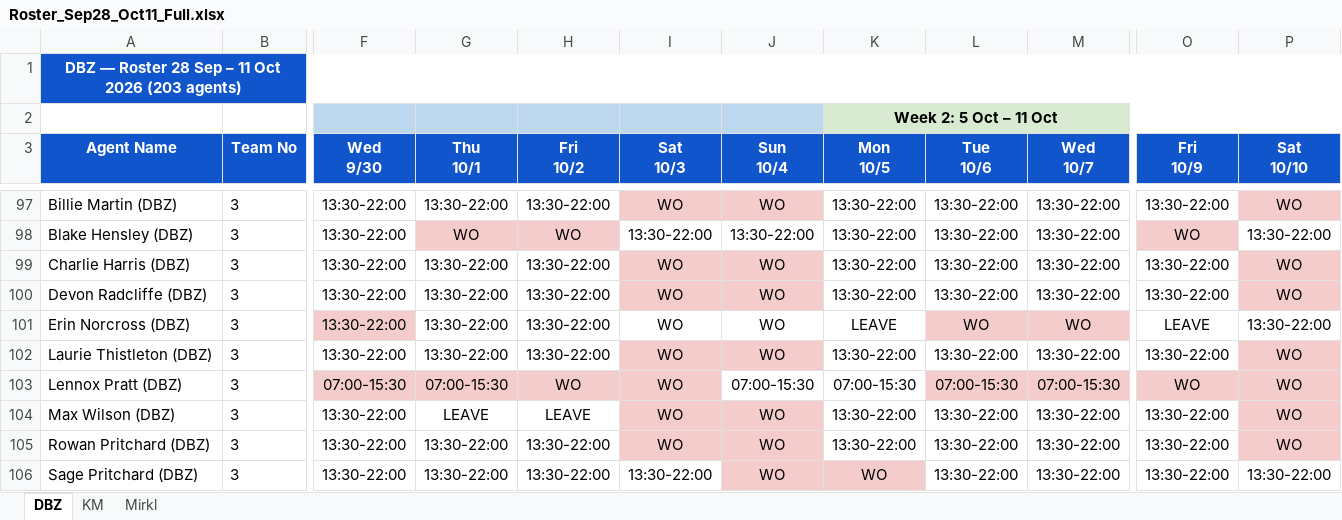
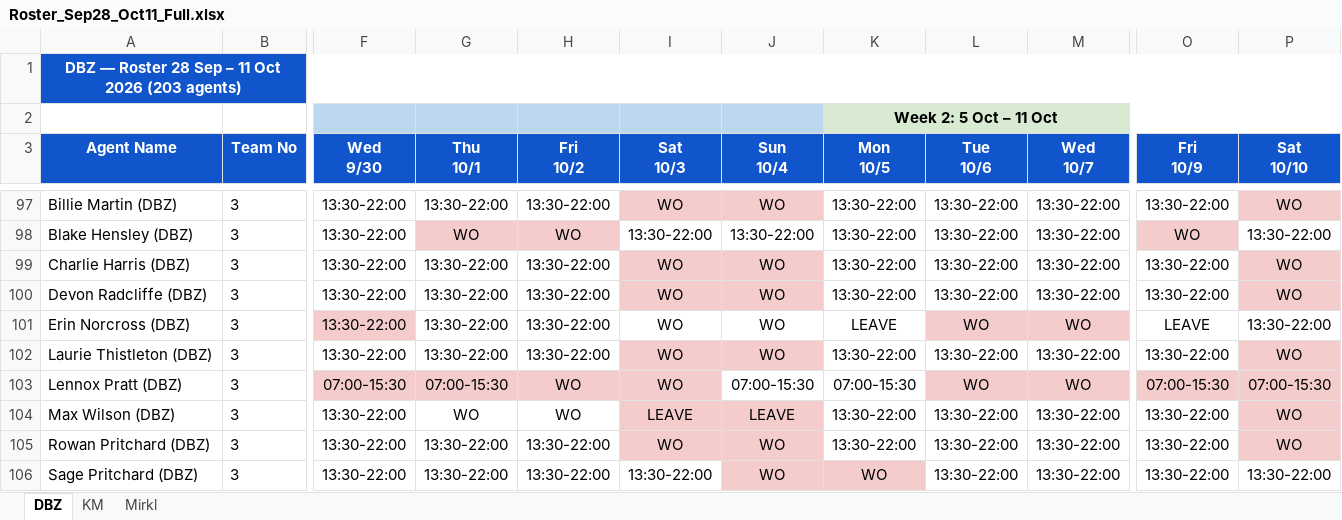
Before and after one commit to Anwarshaik565/EXV, an Excel workbook: 2026-09-28/Roster_Sep28_Oct11_Full.xlsx, sheet DBZ, drawn as a sheet; only a part is shown, gaps mark what is left out; values as stored, in another font and other column widths than the file's, no borders; the diff names each change by its address in the sheet, - before the commit and + after, or states it on an @@ line.

Commit message:
Restore the 10 earlier-batch agents (Bailey Whitmore, Max Wilson, Harlow Miller, Lennox Pratt, Blaine Whitmore, Charlie Penhaligon, Vale Kingsnorth, Riley Morton, Fletcher Loxley, Leslie Jeffries) to their settled pre-today WO-slide state. Today's 5 new leave requests (Erin Norcross, Oakley Montague, Quinn Rowe, Rory Fenton, Rowan Ainsworth) remain pure LEAVE-only with WO untouched, as instructed.

```diff
--- a/2026-09-28/Roster_Sep28_Oct11_Full.xlsx (sheet DBZ)
+++ b/2026-09-28/Roster_Sep28_Oct11_Full.xlsx (sheet DBZ)
-L103 (Tue 10/6): 07:00-15:30
+L103 (Tue 10/6): WO
-M103 (Wed 10/7): 07:00-15:30
+M103 (Wed 10/7): WO
-O103 (Fri 10/9): WO
+O103 (Fri 10/9): 07:00-15:30
-P103 (Sat 10/10): WO
+P103 (Sat 10/10): 07:00-15:30
-G104 (Thu 10/1): LEAVE
+G104 (Thu 10/1): WO
-H104 (Fri 10/2): LEAVE
+H104 (Fri 10/2): WO
-I104 (Sat 10/3): WO
+I104 (Sat 10/3): LEAVE
-J104 (Sun 10/4): WO
+J104 (Sun 10/4): LEAVE
```
Also changed, not shown: sheet KM, sheet Mirkl.
